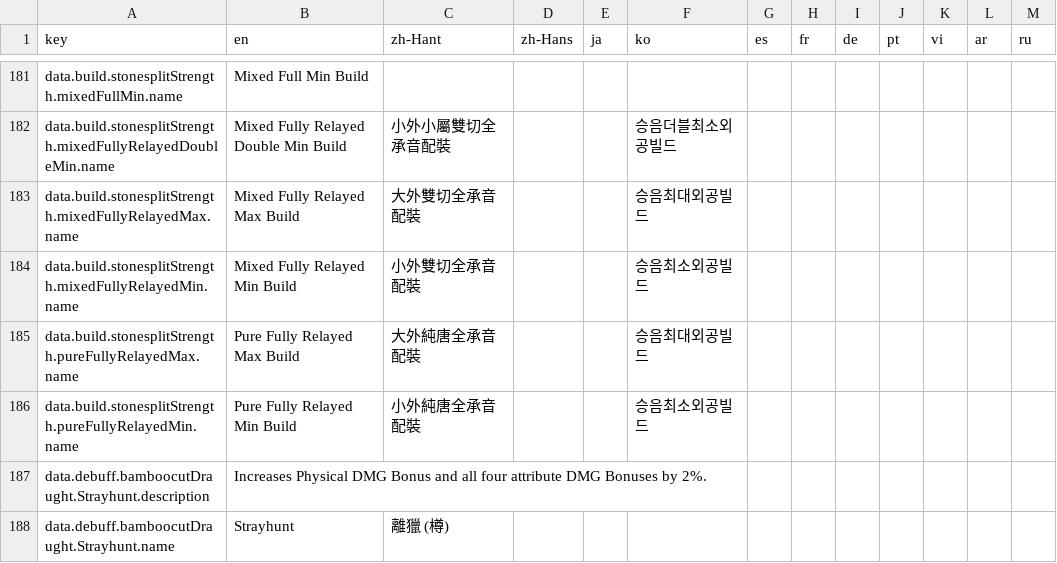
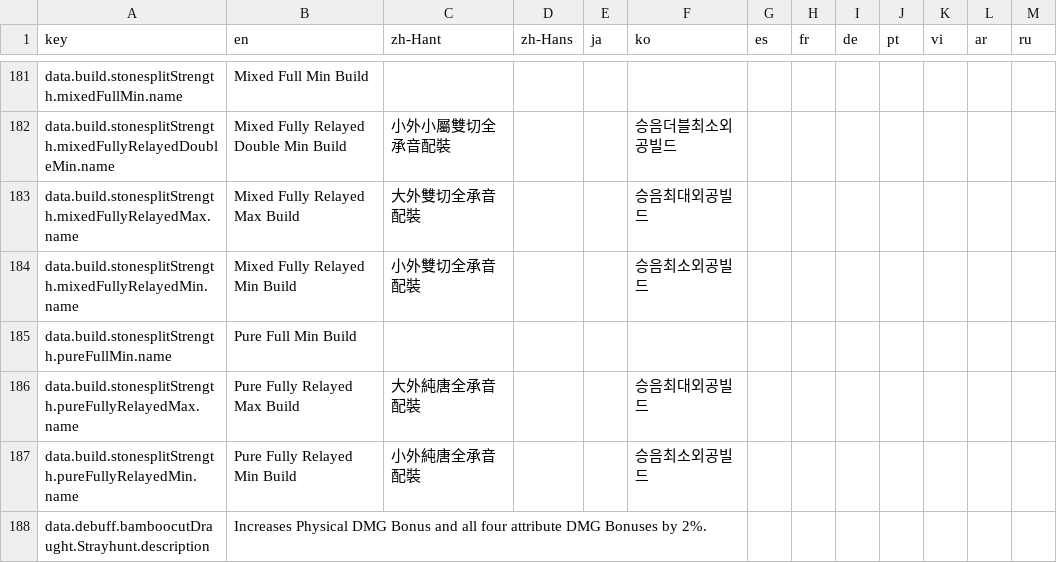
Before and after one commit to MatyeusM/where-builds-meet, a CSV file: locales/translations.csv, drawn as a sheet; only a part is shown, gaps mark what is left out; the shorter side is filled out with more unchanged rows.

Commit message:
Support multiple graduate presets per path
Strength now has distinct Mixed and Pure BiS builds, so graduation compares both and uses the strongest result for the active rotation.

```diff
--- a/locales/translations.csv
+++ b/locales/translations.csv
@@ -184,2 +184,3 @@ data.build.stonesplitStrength.mixedFullyRelayedMax.name,Mixed Fully Relayed Max
 data.build.stonesplitStrength.mixedFullyRelayedMin.name,Mixed Fully Relayed Min Build,小外雙切全承音配裝,,,승음최소외공빌드,,,,,,,
+data.build.stonesplitStrength.pureFullMin.name,Pure Full Min Build,,,,,,,,,,,
 data.build.stonesplitStrength.pureFullyRelayedMax.name,Pure Fully Relayed Max Build,大外純唐全承音配裝,,,승음최대외공빌드,,,,,,,
```
Also changed, not shown: 11 other files.
